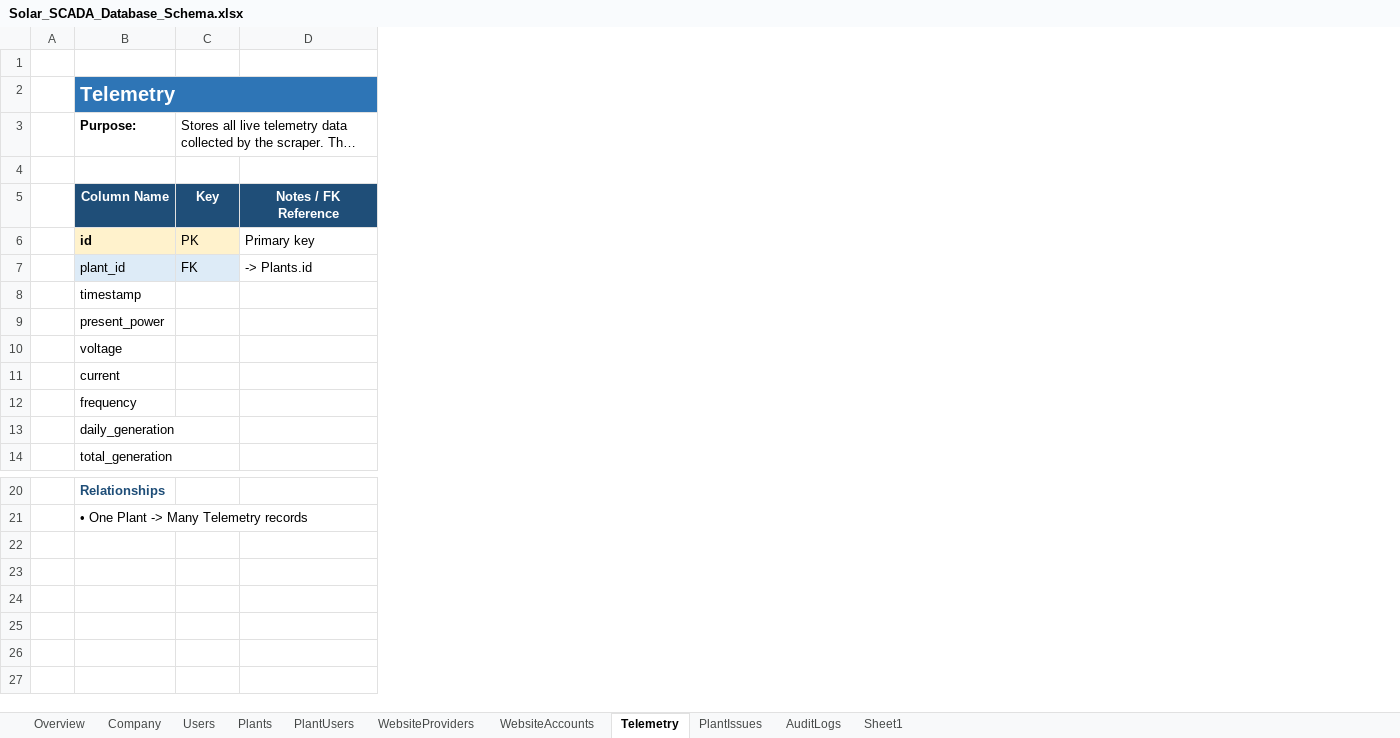
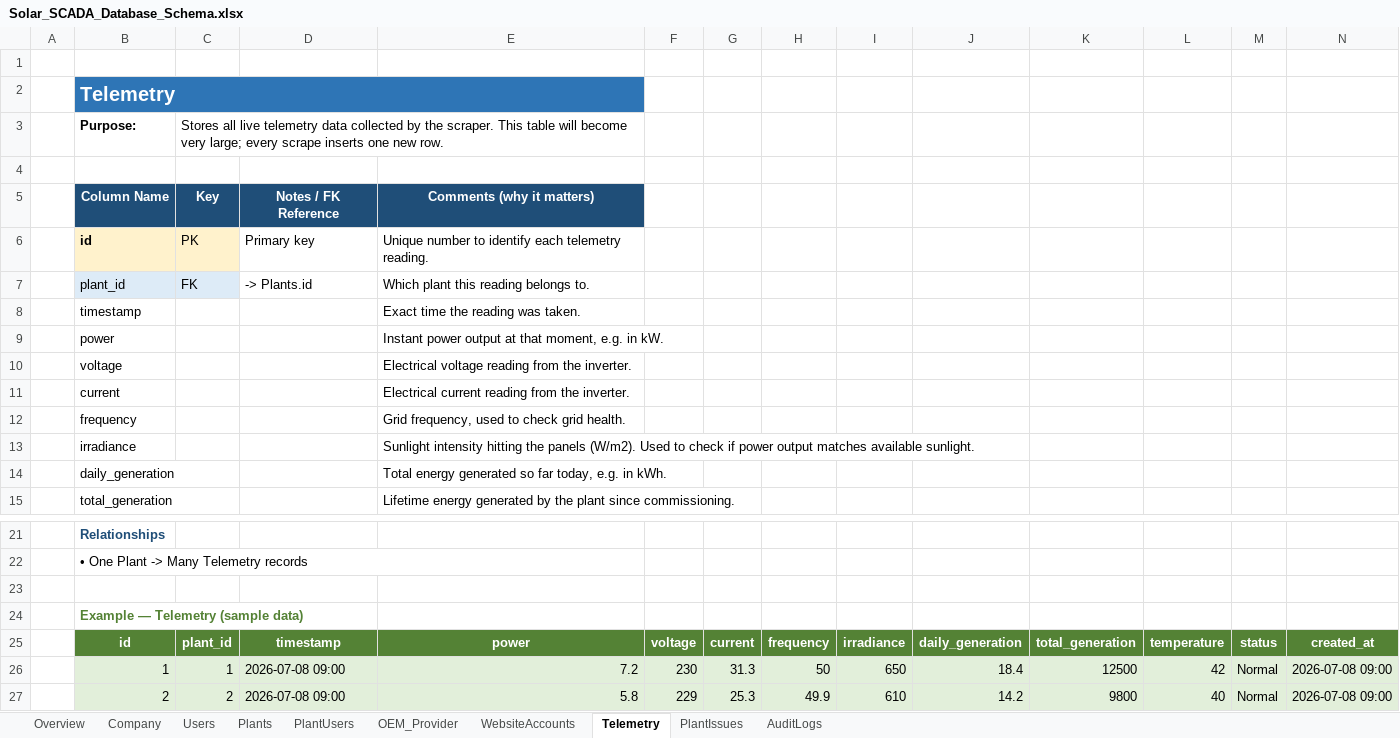
Before and after one commit to Hitman1717/solar-scada-dashboard, an Excel workbook: Solar_SCADA_Database_Schema.xlsx, sheet Telemetry, drawn as a sheet; only a part is shown, gaps mark what is left out; long unchanged cells end in …; values as stored, in another font and other column widths than the file's, no borders; the diff names each change by its address in the sheet, - before the commit and + after, or states it on an @@ line.

Commit message:
feat(mvp): standalone MVP branch with simulated temporary data and quick demo logins

```diff
--- a/Solar_SCADA_Database_Schema.xlsx (sheet Telemetry)
+++ b/Solar_SCADA_Database_Schema.xlsx (sheet Telemetry)
-sheet tab: WebsiteProviders
+sheet tab: OEM_Provider
-sheet tab: Sheet1
+column E, rows 5-12: Comments (why it matters) | Unique number to identify each telemetry reading. | Which plant this reading belongs to. | Exact time the reading was taken. | Instant power output at that moment, e.g. in kW. | Electrical voltage reading from the inverter. | Electrical current reading from the inverter. | Grid frequency, used to check grid health.; rows 14-15: Total energy generated so far today, e.g. in kWh. | Lifetime energy generated by the plant since commissioning.
+column F, empty
+column G, empty
+column H, empty
+column I, empty
+column J, empty
+column K, empty
+column L, empty
+column M, empty
+column N, empty
-B9: present_power
+B9: power
+row 13:  | irradiance |  |  | Sunlight intensity hitting the panels (W/m2). Used to check if power output matches available sunlight.
+row 23: (empty)
+row 24:  | Example — Telemetry (sample data)
+row 25:  | id | plant_id | timestamp | power | voltage | current | frequency | irradiance | daily_generation | total_generation | temperature | status | created_at
+row 26:  | 1 | 1 | 2026-07-08 09:00 | 7.2 | 230 | 31.3 | 50 | 650 | 18.4 | 12500 | 42 | Normal | 2026-07-08 09:00
+row 27:  | 2 | 2 | 2026-07-08 09:00 | 5.8 | 229 | 25.3 | 49.9 | 610 | 14.2 | 9800 | 40 | Normal | 2026-07-08 09:00
```
Also changed, not shown: sheet Plants, sheet WebsiteAccounts, sheet Users, sheet Company, sheet PlantIssues, sheet OEM_Provider, 3 more sheets, 12 other files.
